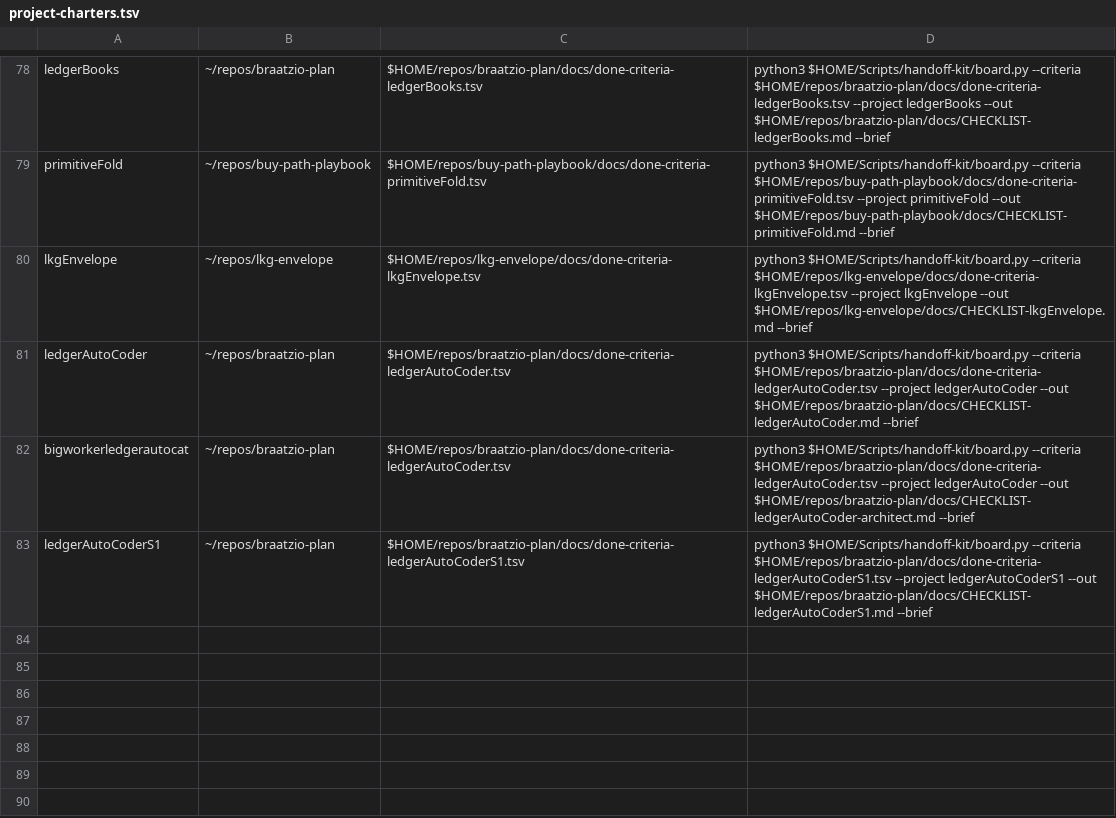
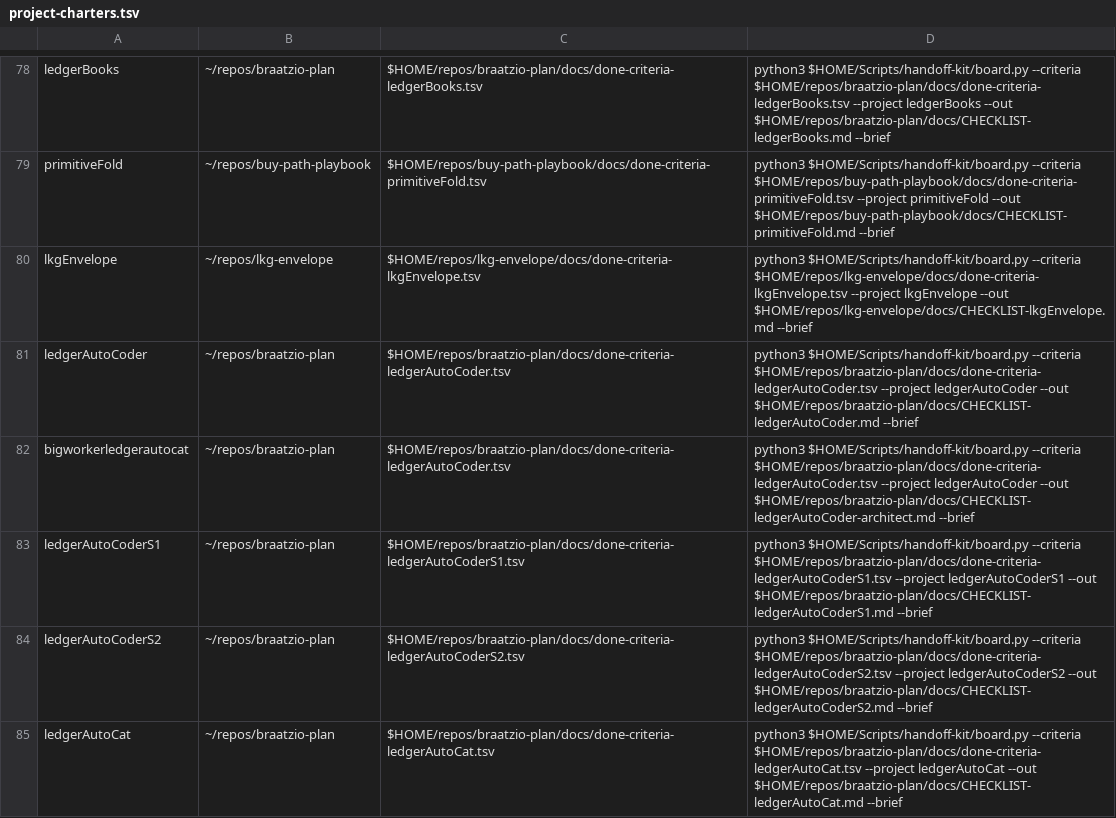
Before and after one commit to jasoncbraatz/darwin-mac-ops, a TSV file: project-charters.tsv, drawn as a sheet; only a part is shown, gaps mark what is left out; the diff names each change by its address in the sheet, - before the commit and + after, or states it on an @@ line.

```diff
--- a/project-charters.tsv
+++ b/project-charters.tsv
+row 84: ledgerAutoCoderS2 | ~/repos/braatzio-plan | $HOME/repos/braatzio-plan/docs/done-criteria-ledgerAutoCoderS2.tsv | python3 $HOME/Scripts/handoff-kit/board.py --criteria $HOME/repos/braatzio-plan/docs/done-criteria-ledgerAutoCoderS2.tsv --project ledgerAutoCoderS2 --out $HOME/repos/braatzio-plan/docs/CHECKLIST-ledgerAutoCoderS2.md --brief
+row 85: ledgerAutoCat | ~/repos/braatzio-plan | $HOME/repos/braatzio-plan/docs/done-criteria-ledgerAutoCat.tsv | python3 $HOME/Scripts/handoff-kit/board.py --criteria $HOME/repos/braatzio-plan/docs/done-criteria-ledgerAutoCat.tsv --project ledgerAutoCat --out $HOME/repos/braatzio-plan/docs/CHECKLIST-ledgerAutoCat.md --brief
```
